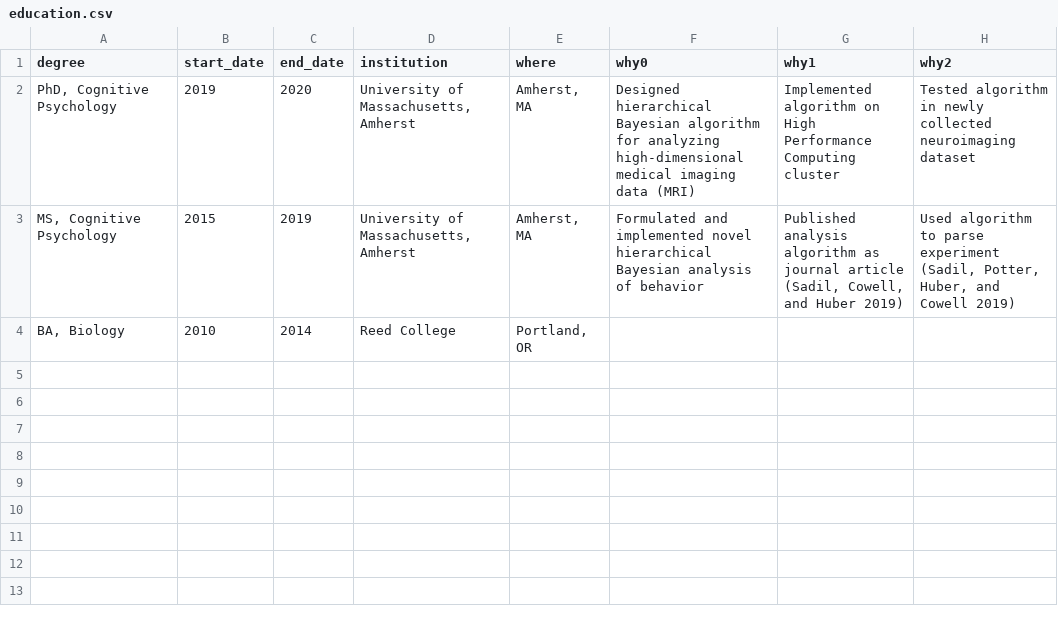
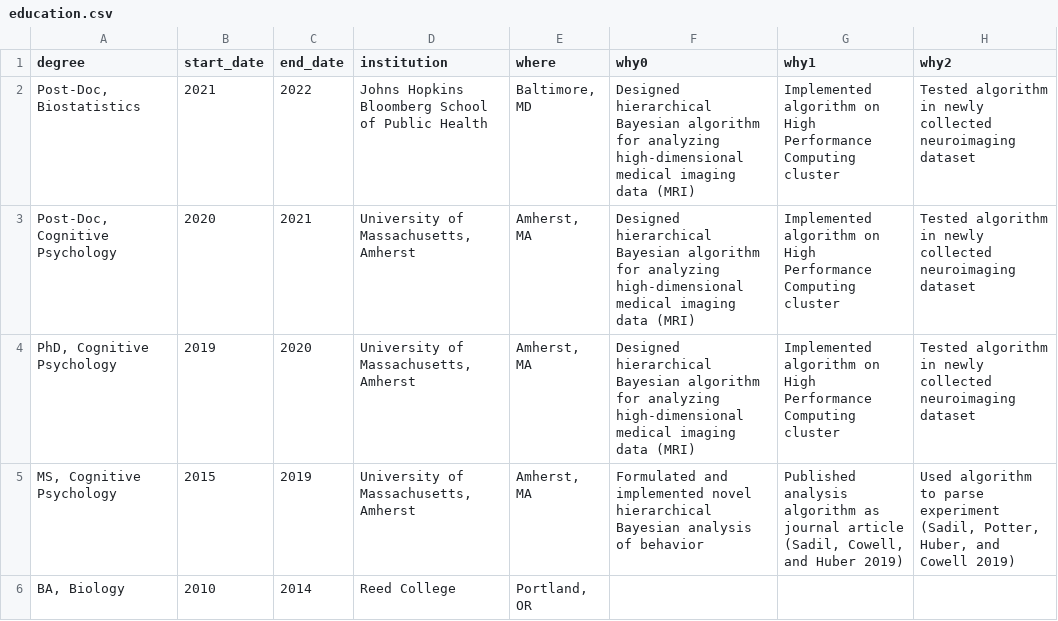
Before and after one commit to psadil/cv, a CSV file: data/education.csv, drawn as a sheet; the diff names each change by its address in the sheet, - before the commit and + after, or states it on an @@ line.

```diff
--- a/data/education.csv
+++ b/data/education.csv
+row 2: Post-Doc, Biostatistics | 2021 | 2022 | Johns Hopkins Bloomberg School of Public Health | Baltimore, MD | Designed hierarchical Bayesian algorithm for analyzing high-dimensional medical imaging data (MRI) | Implemented algorithm on High Performance Computing cluster | Tested algorithm in newly collected neuroimaging dataset
+row 3: Post-Doc, Cognitive Psychology | 2020 | 2021 | University of Massachusetts, Amherst | Amherst, MA | Designed hierarchical Bayesian algorithm for analyzing high-dimensional medical imaging data (MRI) | Implemented algorithm on High Performance Computing cluster | Tested algorithm in newly collected neuroimaging dataset
```
Also changed, not shown: 2 other files.
